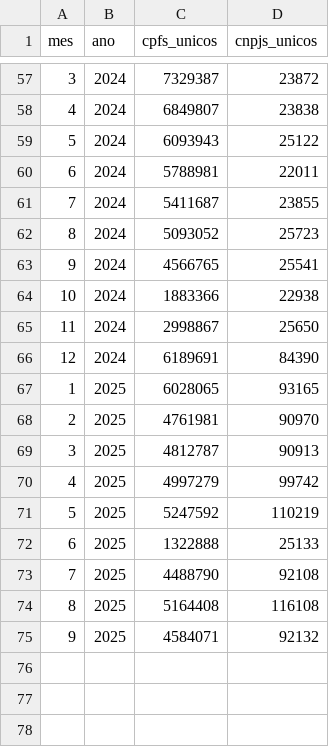
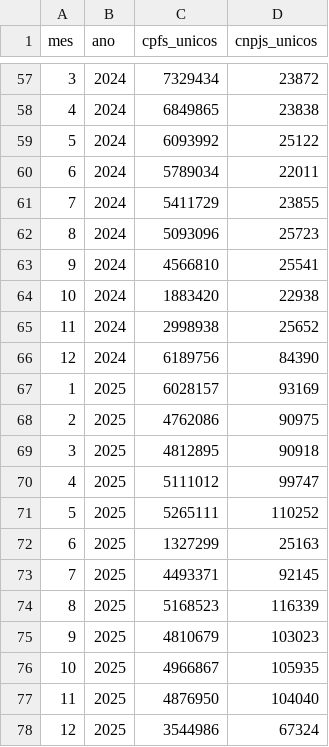
Before and after one commit to patricksilveira/cripto_brasil, a CSV file: saida_csv/relatorio2_cpfs_cnpjs_unicos.csv, drawn as a sheet; only a part is shown, gaps mark what is left out; the diff covers the shown part only.

```diff
--- a/saida_csv/relatorio2_cpfs_cnpjs_unicos.csv
+++ b/saida_csv/relatorio2_cpfs_cnpjs_unicos.csv
@@ -57,19 +57,22 @@ mes,ano,cpfs_unicos,cnpjs_unicos
-3,2024,7329387,23872
-4,2024,6849807,23838
-5,2024,6093943,25122
-6,2024,5788981,22011
-7,2024,5411687,23855
-8,2024,5093052,25723
-9,2024,4566765,25541
-10,2024,1883366,22938
-11,2024,2998867,25650
-12,2024,6189691,84390
-1,2025,6028065,93165
-2,2025,4761981,90970
-3,2025,4812787,90913
-4,2025,4997279,99742
-5,2025,5247592,110219
-6,2025,1322888,25133
-7,2025,4488790,92108
-8,2025,5164408,116108
-9,2025,4584071,92132
+3,2024,7329434,23872
+4,2024,6849865,23838
+5,2024,6093992,25122
+6,2024,5789034,22011
+7,2024,5411729,23855
+8,2024,5093096,25723
+9,2024,4566810,25541
+10,2024,1883420,22938
+11,2024,2998938,25652
+12,2024,6189756,84390
+1,2025,6028157,93169
+2,2025,4762086,90975
+3,2025,4812895,90918
+4,2025,5111012,99747
+5,2025,5265111,110252
+6,2025,1327299,25163
+7,2025,4493371,92145
+8,2025,5168523,116339
+9,2025,4810679,103023
+10,2025,4966867,105935
+11,2025,4876950,104040
+12,2025,3544986,67324
```
Also changed, not shown: 52 edited cells elsewhere in this file, saida_csv/relatorio1_operacoes_por_tipo.csv, saida_csv/relatorio3_genero_operacoes.csv, 11 other files.
